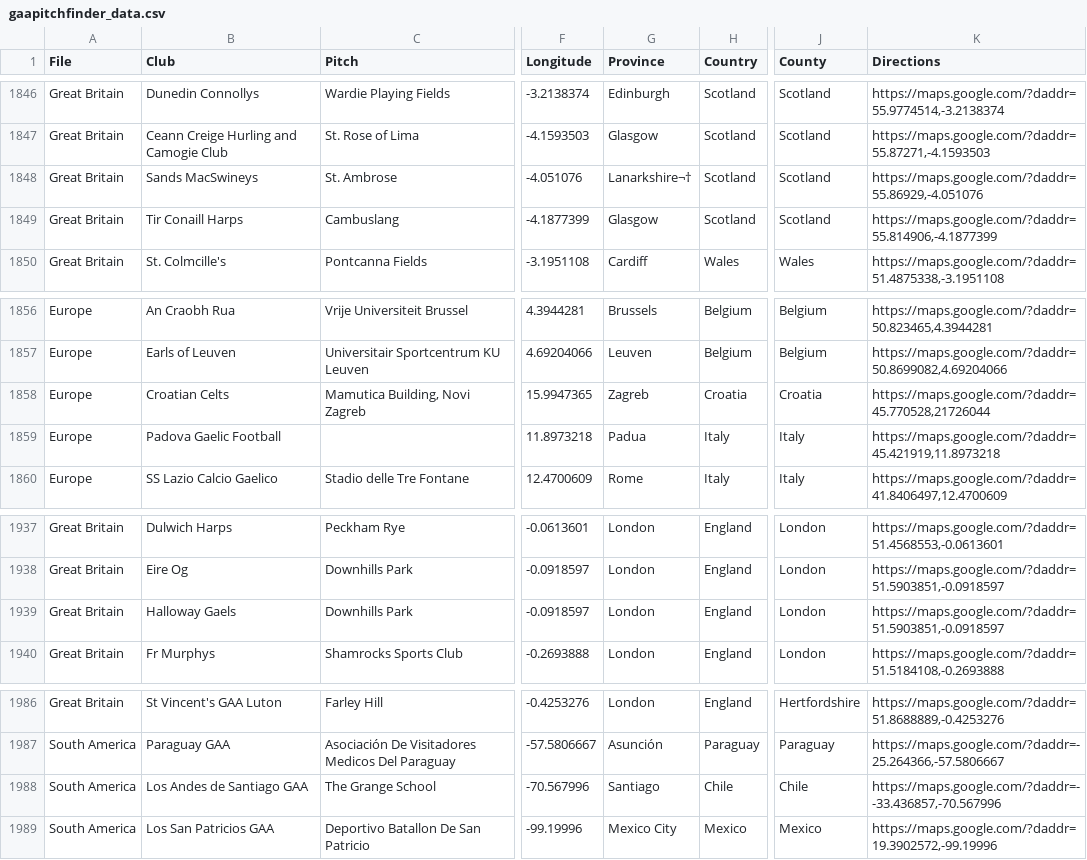
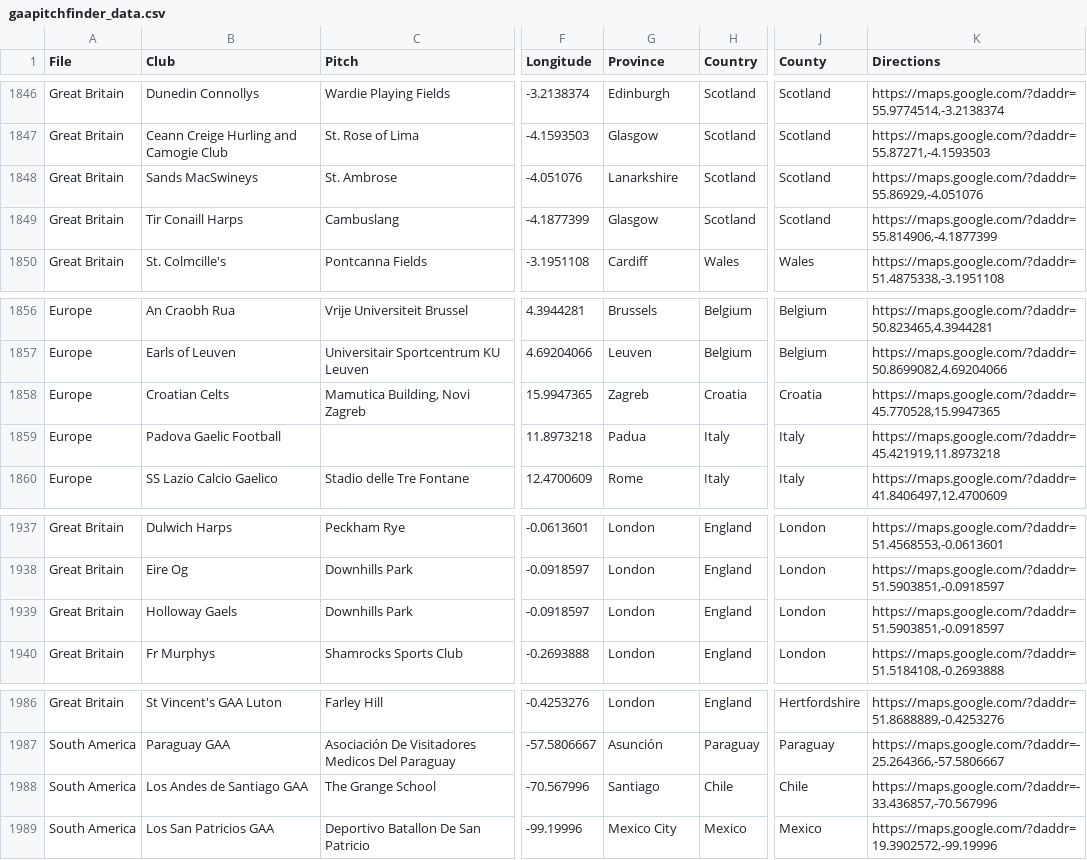
Before and after one commit to ryanmcg2203/gaapitchfinder, a CSV file: gaapitchfinder_data.csv, drawn as a sheet; only a part is shown, gaps mark what is left out; the diff covers the shown part only; the diff names each change by its address in the sheet, - before the commit and + after, or states it on an @@ line.

Commit message:
Clean CSV whitespace and directions data

```diff
--- a/gaapitchfinder_data.csv
+++ b/gaapitchfinder_data.csv
-G1848 (Province): Lanarkshire¬†
+G1848 (Province): Lanarkshire
-K1858 (Directions): https://maps.google.com/?daddr=45.770528,21726044
+K1858 (Directions): https://maps.google.com/?daddr=45.770528,15.9947365
-B1939 (Club): Halloway Gaels
+B1939 (Club): Holloway Gaels
-K1988 (Directions): https://maps.google.com/?daddr=--33.436857,-70.567996
+K1988 (Directions): https://maps.google.com/?daddr=-33.436857,-70.567996
```
Also changed, not shown: 15 edited cells elsewhere in this file.
